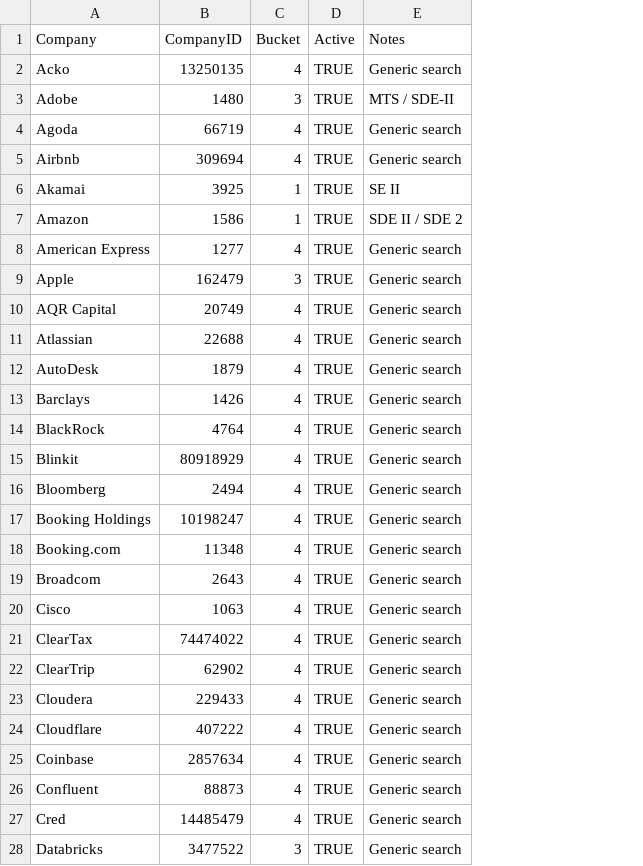
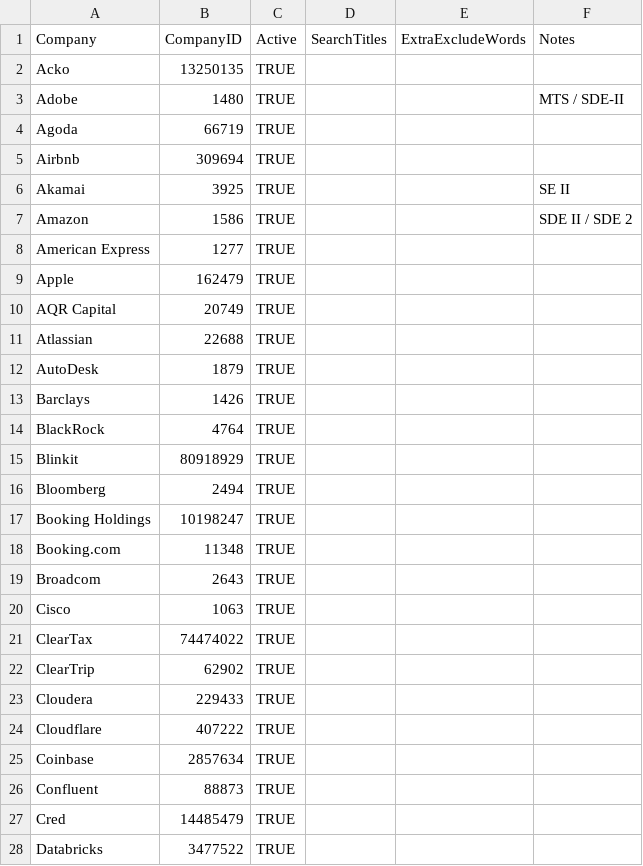
Before and after one commit to Jatin17Solanki/linkedin_automation, a CSV file: examples/google-sheet/config_data.csv, drawn as a sheet; only a part is shown; removed rows and columns are numbered as before the commit, all else as after; the diff covers the shown part only; the diff names each change by its address in the sheet, - before the commit and + after, or states it on an @@ line.

```diff
--- a/examples/google-sheet/config_data.csv
+++ b/examples/google-sheet/config_data.csv
-column C (Bucket), rows 2-28: 4 | 3 | 4 | 4 | 1 | 1 | 4 | 3 | 4 | 4 | 4 | 4 | 4 | 4 | 4 | 4 | 4 | 4 | 4 | 4 | 4 | 4 | 4 | 4 | 4 | 4 | 3
+column D (SearchTitles), empty
+column E (ExtraExcludeWords), empty
-F2 (Notes): Generic search
+F2 (Notes): (empty)
-F4:F5 (Notes): Generic search
+F4:F5 (Notes): (empty)
-F8:F28 (Notes): Generic search
+F8:F28 (Notes): (empty)
```
Also changed, not shown: 47 edited cells elsewhere in this file, 9 other files.
